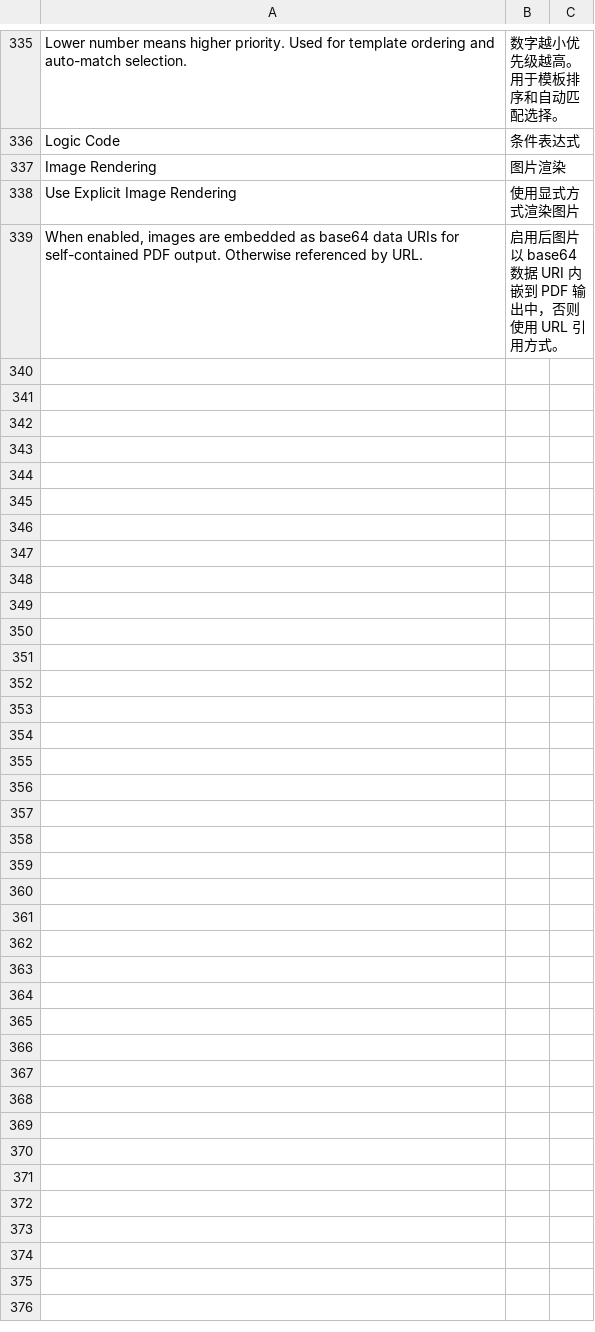
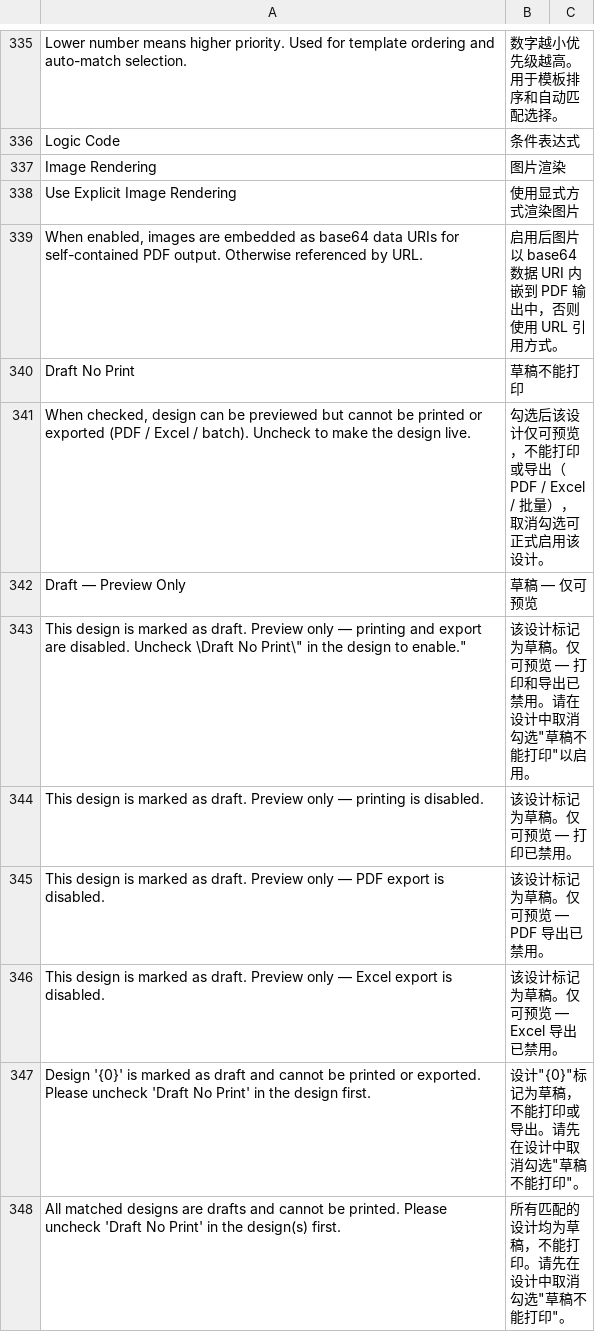
Before and after one commit to yowlion/zhiz_print, a CSV file: zhiz_print/translations/zh.csv, drawn as a sheet; only a part is shown, gaps mark what is left out; the diff names each change by its address in the sheet, - before the commit and + after, or states it on an @@ line.

Commit message:
[zhiz_print 15.04.21] 新增 草稿不能打印 (draft_no_print) 双层拦截特性
- super_print_design.json: 新增 column_break_draft + draft_no_print (Check, default=1)
- print_designer.py: 新增 _check_draft_no_print 助手, generate_print_pdf/export_print_excel 入口硬拦截 (PermissionError); get_available_designs 返回 draft_no_print 字段
- batch_print.py: batch_generate_pdf/batch_export_excel 入口拦截; auto_match 路径过滤草稿设计 (全过滤为空时 throw)
- print.js: 新增 _is_draft_design 助手; setup_toolbar 根据 current_design_info.draft_no_print 隐藏 Print/Export 按钮, 改为 "Draft — Preview Only"; on_template_click 切设计时重渲工具栏; super_printit/generate_super_pdf/export_super_excel 入口加防御性 alert
- translations/zh.csv: 9 条中文翻译
- 后端用 cint() 做 INT(1) 列比较 (修复 db.get_value 返回 int 不是 str 的静默放行 bug, buglog bug-007)
- row_display 行级一致性修复 (v15.04.19, bug-006): _build_row_metadata 改 first-non-empty-wins, createBlankItem/fillEmptyCells 补 row_display, getFirstNonMergedCell 两轮查找

部署: EXAMPLE_CLIENT (0.0.0.0, gdzz.local) + 测试服 (0.0.0.0, erpnext)

```diff
--- a/zhiz_print/translations/zh.csv
+++ b/zhiz_print/translations/zh.csv
+row 340: Draft No Print | 草稿不能打印
+row 341: When checked, design can be previewed but cannot be printed or exported (PDF / Excel / batch). Uncheck to make the design live. | 勾选后该设计仅可预览，不能打印或导出（PDF / Excel / 批量），取消勾选可正式启用该设计。
+row 342: Draft — Preview Only | 草稿 — 仅可预览
+row 343: This design is marked as draft. Preview only — printing and export are disabled. Uncheck \Draft No Print\" in the design to enable." | 该设计标记为草稿。仅可预览 — 打印和导出已禁用。请在设计中取消勾选"草稿不能打印"以启用。
+row 344: This design is marked as draft. Preview only — printing is disabled. | 该设计标记为草稿。仅可预览 — 打印已禁用。
+row 345: This design is marked as draft. Preview only — PDF export is disabled. | 该设计标记为草稿。仅可预览 — PDF 导出已禁用。
+row 346: This design is marked as draft. Preview only — Excel export is disabled. | 该设计标记为草稿。仅可预览 — Excel 导出已禁用。
+row 347: Design '{0}' is marked as draft and cannot be printed or exported. Please uncheck 'Draft No Print' in the design first. | 设计"{0}"标记为草稿，不能打印或导出。请先在设计中取消勾选"草稿不能打印"。
+row 348: All matched designs are drafts and cannot be printed. Please uncheck 'Draft No Print' in the design(s) first. | 所有匹配的设计均为草稿，不能打印。请先在设计中取消勾选"草稿不能打印"。
```
Also changed, not shown: 7 other files.
